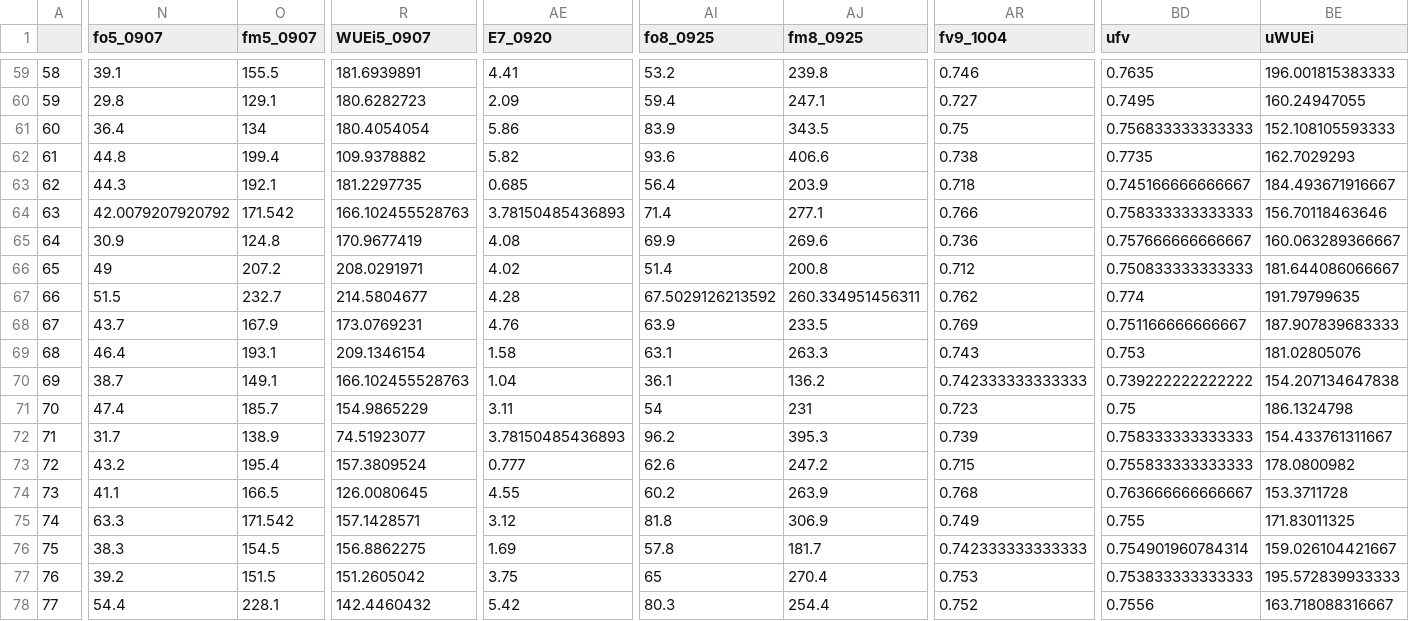
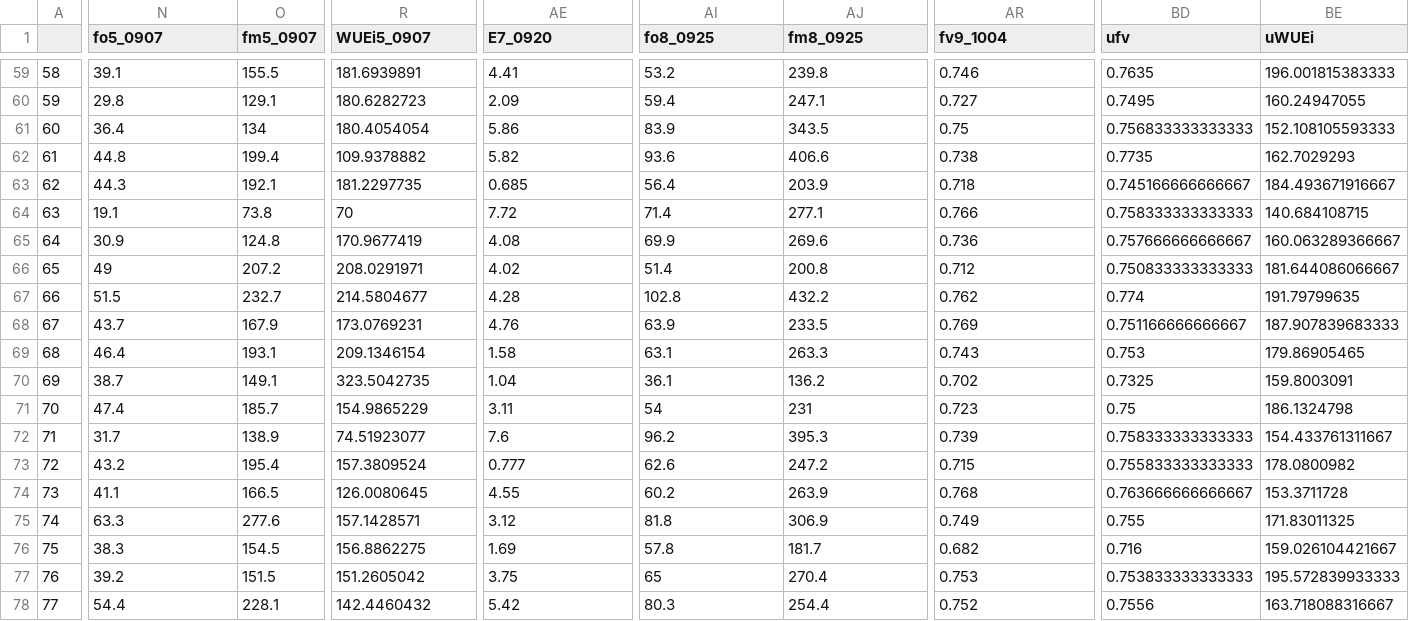
Before and after one commit to avahoffman/nonlinear-plasticity, a CSV file: data/phys_plants_clean.csv, drawn as a sheet; only a part is shown, gaps mark what is left out; the diff covers the shown part only; the diff names each change by its address in the sheet, - before the commit and + after, or states it on an @@ line.

```diff
--- a/data/phys_plants_clean.csv
+++ b/data/phys_plants_clean.csv
-N64 (fo5_0907): 42.0079207920792
+N64 (fo5_0907): 19.1
-O64 (fm5_0907): 171.542
+O64 (fm5_0907): 73.8
-R64 (WUEi5_0907): 166.102455528763
+R64 (WUEi5_0907): 70
-AE64 (E7_0920): 3.78150485436893
+AE64 (E7_0920): 7.72
-BE64 (uWUEi): 156.70118463646
+BE64 (uWUEi): 140.684108715
-AI67 (fo8_0925): 67.5029126213592
+AI67 (fo8_0925): 102.8
-AJ67 (fm8_0925): 260.334951456311
+AJ67 (fm8_0925): 432.2
-BE69 (uWUEi): 181.02805076
+BE69 (uWUEi): 179.86905465
-R70 (WUEi5_0907): 166.102455528763
+R70 (WUEi5_0907): 323.5042735
-AR70 (fv9_1004): 0.742333333333333
+AR70 (fv9_1004): 0.702
-BD70 (ufv): 0.739222222222222
+BD70 (ufv): 0.7325
-BE70 (uWUEi): 154.207134647838
+BE70 (uWUEi): 159.8003091
-AE72 (E7_0920): 3.78150485436893
+AE72 (E7_0920): 7.6
-O75 (fm5_0907): 171.542
+O75 (fm5_0907): 277.6
-AR76 (fv9_1004): 0.742333333333333
+AR76 (fv9_1004): 0.682
-BD76 (ufv): 0.754901960784314
+BD76 (ufv): 0.716
```
Also changed, not shown: 183 edited cells elsewhere in this file, 4 other files.
